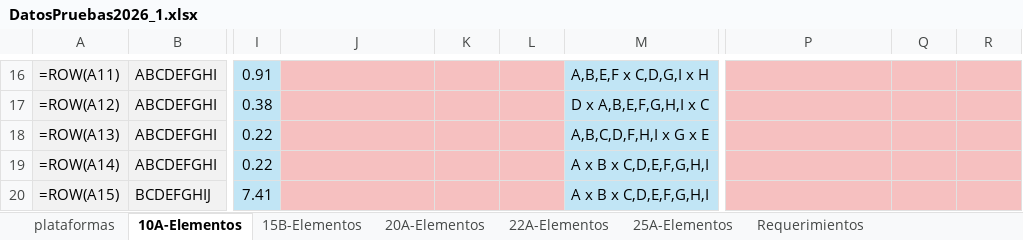
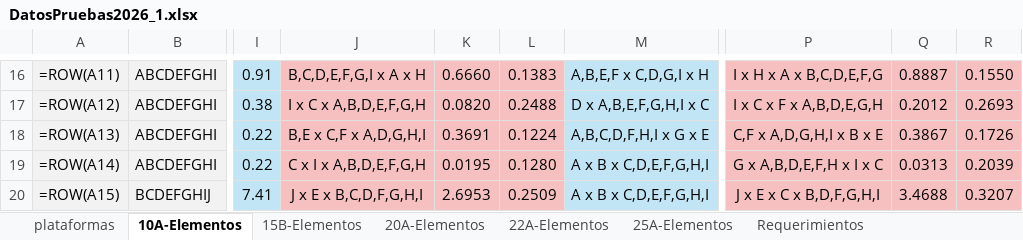
Before and after one commit to jesucr1st0/Bipartitions, an Excel workbook: data/DatosPruebas2026_1.xlsx, sheet 10A-Elementos, drawn as a sheet; only a part is shown, gaps mark what is left out; values as stored, in another font and other column widths than the file's, no borders; formulas without a stored value are shown as written; the diff covers the shown part only; the diff names each change by its address in the sheet, - before the commit and + after, or states it on an @@ line.

```diff
--- a/data/DatosPruebas2026_1.xlsx (sheet 10A-Elementos)
+++ b/data/DatosPruebas2026_1.xlsx (sheet 10A-Elementos)
-J16: (empty)
+J16: B,C,D,E,F,G,I x A x H
-K16: (empty)
+K16: 0.6660
-L16: (empty)
+L16: 0.1383
-P16: (empty)
+P16: I x H x A x B,C,D,E,F,G
-Q16: (empty)
+Q16: 0.8887
-R16: (empty)
+R16: 0.1550
-J17: (empty)
+J17: I x C x A,B,D,E,F,G,H
-K17: (empty)
+K17: 0.0820
-L17: (empty)
+L17: 0.2488
-P17: (empty)
+P17: I x C x F x A,B,D,E,G,H
-Q17: (empty)
+Q17: 0.2012
-R17: (empty)
+R17: 0.2693
-J18: (empty)
+J18: B,E x C,F x A,D,G,H,I
-K18: (empty)
+K18: 0.3691
-L18: (empty)
+L18: 0.1224
-P18: (empty)
+P18: C,F x A,D,G,H,I x B x E
-Q18: (empty)
+Q18: 0.3867
-R18: (empty)
+R18: 0.1726
-J19: (empty)
+J19: C x I x A,B,D,E,F,G,H
-K19: (empty)
+K19: 0.0195
-L19: (empty)
+L19: 0.1280
-P19: (empty)
+P19: G x A,B,D,E,F,H x I x C
-Q19: (empty)
+Q19: 0.0313
-R19: (empty)
+R19: 0.2039
-J20: (empty)
+J20: J x E x B,C,D,F,G,H,I
-K20: (empty)
+K20: 2.6953
-L20: (empty)
+L20: 0.2509
-P20: (empty)
+P20: J x E x C x B,D,F,G,H,I
-Q20: (empty)
+Q20: 3.4688
-R20: (empty)
+R20: 0.3207
```
Also changed, not shown: 264 edited cells elsewhere in this sheet.
